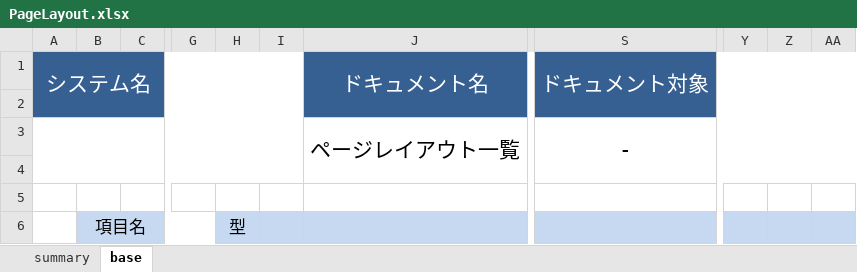
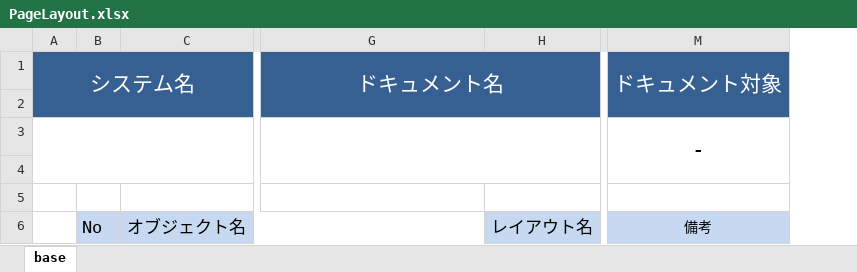
Before and after one commit to hnakto/SalesforceSpec, an Excel workbook: template/PageLayout.xlsx, sheet base, drawn as a sheet; only a part is shown, gaps mark what is left out; values as stored, in another font and other column widths than the file's, no borders; removed rows and columns are numbered as before the commit, all else as after; the diff covers the shown part only; the diff names each change by its address in the sheet, - before the commit and + after, or states it on an @@ line.

Commit message:
remove layout detail view

```diff
--- a/template/PageLayout.xlsx (sheet base)
+++ b/template/PageLayout.xlsx (sheet base)
-sheet tab: summary
-column B, row 6: 項目名
-column C, empty
+column B, row 6: No
+column C, row 6: オブジェクト名
-column G, empty
-column H, row 6: 型
-column I, empty
+column H, row 6: レイアウト名
-column Y, empty
-column Z, empty
-column AA, empty
-G3: ページレイアウト一覧
+G3: (empty)
-M6: (empty)
+M6: 備考
+M6:V6 merged
```
Also changed, not shown: 4 removed columns elsewhere in this sheet, 1 other file.
